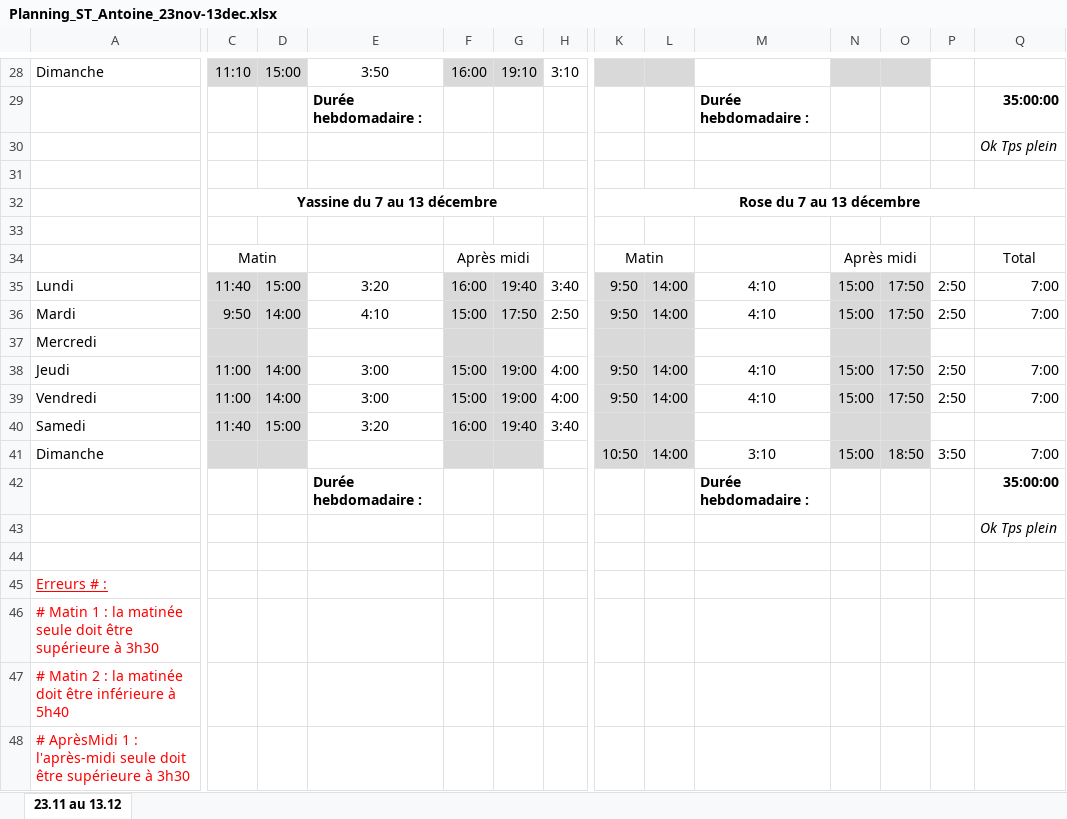
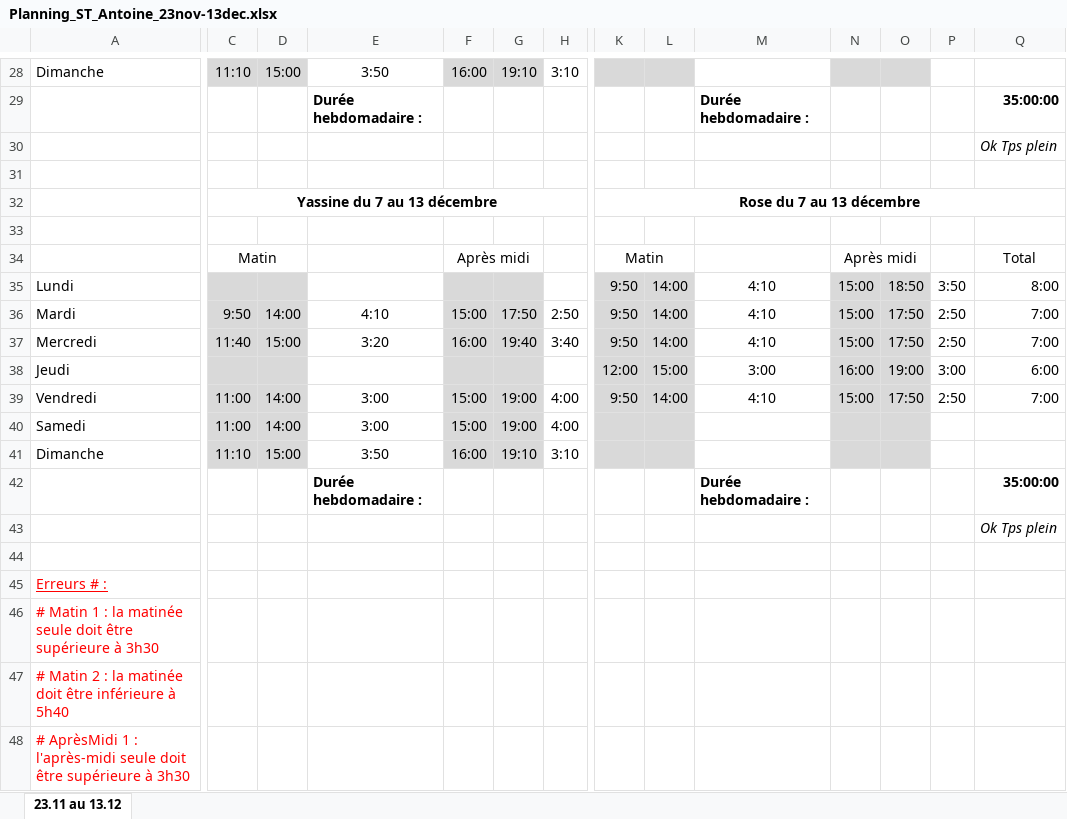
Before and after one commit to mohaaaaa395-cpu/Plannings-, an Excel workbook: Planning_ST_Antoine_23nov-13dec.xlsx, sheet 23.11 au 13.12, drawn as a sheet; only a part is shown, gaps mark what is left out; values as stored, in another font and other column widths than the file's, no borders; removed rows and columns are numbered as before the commit, all else as after; rows hold the shown columns only; the diff covers the shown part only; the diff names each change by its address in the sheet, - before the commit and + after, or states it on an @@ line.

```diff
--- a/Planning_ST_Antoine_23nov-13dec.xlsx (sheet 23.11 au 13.12)
+++ b/Planning_ST_Antoine_23nov-13dec.xlsx (sheet 23.11 au 13.12)
-row 35: Lundi | 11:40 | 15:00 | 3:20 | 16:00 | 19:40 | 3:40 | 9:50 | 14:00 | 4:10 | 15:00 | 17:50 | 2:50 | 7:00
+row 35: Lundi |  |  |  |  |  |  | 9:50 | 14:00 | 4:10 | 15:00 | 18:50 | 3:50 | 8:00
+row 37: Mercredi | 11:40 | 15:00 | 3:20 | 16:00 | 19:40 | 3:40 | 9:50 | 14:00 | 4:10 | 15:00 | 17:50 | 2:50 | 7:00
-A38: Mercredi
+A38: Jeudi
-K38: (empty)
+K38: 12:00
-L38: (empty)
+L38: 15:00
-M38: (empty)
+M38: 3:00
-N38: (empty)
+N38: 16:00
-O38: (empty)
+O38: 19:00
-P38: (empty)
+P38: 3:00
-Q38: (empty)
+Q38: 6:00
-row 38: Jeudi | 11:00 | 14:00 | 3:00 | 15:00 | 19:00 | 4:00 | 9:50 | 14:00 | 4:10 | 15:00 | 17:50 | 2:50 | 7:00
-C40: 11:40
+C40: 11:00
-D40: 15:00
+D40: 14:00
-E40: 3:20
+E40: 3:00
-F40: 16:00
+F40: 15:00
-G40: 19:40
+G40: 19:00
-H40: 3:40
+H40: 4:00
-C41: (empty)
+C41: 11:10
-D41: (empty)
+D41: 15:00
-E41: (empty)
+E41: 3:50
-F41: (empty)
+F41: 16:00
-G41: (empty)
+G41: 19:10
-H41: (empty)
+H41: 3:10
-K41: 10:50
+K41: (empty)
-L41: 14:00
+L41: (empty)
-M41: 3:10
+M41: (empty)
-N41: 15:00
+N41: (empty)
-O41: 18:50
+O41: (empty)
-P41: 3:50
+P41: (empty)
-Q41: 7:00
+Q41: (empty)
```
Also changed, not shown: 98 edited cells elsewhere in this sheet, formulas that keep their value, Planning_23nov-13dec.xlsx, 2 other files.
